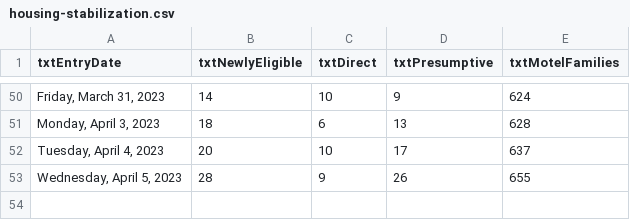
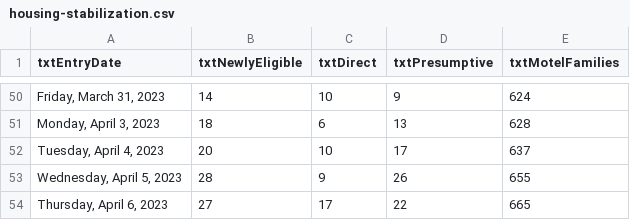
Before and after one commit to BostonGlobe/nr-scraper-housing-stabiliation-data, a CSV file: data/housing-stabilization.csv, drawn as a sheet; only a part is shown, gaps mark what is left out; the diff names each change by its address in the sheet, - before the commit and + after, or states it on an @@ line.

```diff
--- a/data/housing-stabilization.csv
+++ b/data/housing-stabilization.csv
+row 54: Thursday, April 6, 2023 | 27 | 17 | 22 | 665
```
